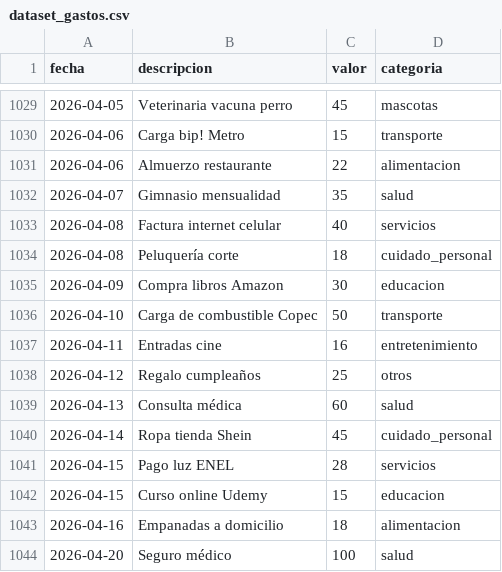
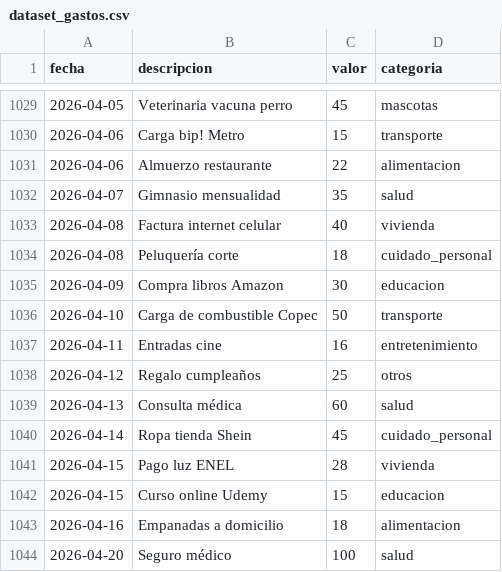
Before and after one commit to No-Country-simulation/G9-LATAM-Team-80-FinanceAI, a CSV file: dataset_gastos.csv, drawn as a sheet; only a part is shown, gaps mark what is left out.

Commit message:
Corrige categoría fantasma: servicios → vivienda

```diff
--- a/dataset_gastos.csv
+++ b/dataset_gastos.csv
@@ -1032,3 +1032,3 @@
 2026-04-07,Gimnasio mensualidad,35,salud
-2026-04-08,Factura internet celular,40,servicios
+2026-04-08,Factura internet celular,40,vivienda
 2026-04-08,Peluquería corte,18,cuidado_personal
@@ -1040,3 +1040,3 @@
 2026-04-14,Ropa tienda Shein,45,cuidado_personal
-2026-04-15,Pago luz ENEL,28,servicios
+2026-04-15,Pago luz ENEL,28,vivienda
 2026-04-15,Curso online Udemy,15,educacion
```
